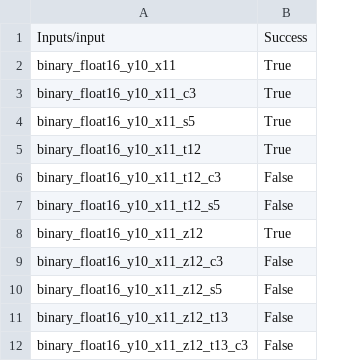
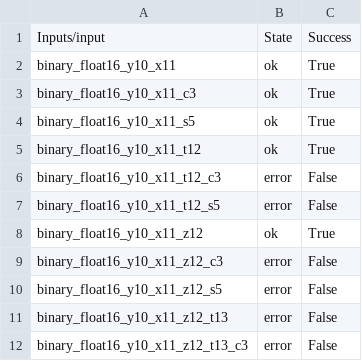
Before and after one commit to FAIR-imaging/galaxy-tool-test-workflow, a CSV file: results/binaryimage2points/ip_binaryimage_to_points.csv, drawn as a sheet; only a part is shown; the diff names each change by its address in the sheet, - before the commit and + after, or states it on an @@ line.

```diff
--- a/results/binaryimage2points/ip_binaryimage_to_points.csv
+++ b/results/binaryimage2points/ip_binaryimage_to_points.csv
+column B, rows 1-12: State | ok | ok | ok | ok | error | error | ok | error | error | error | error
```
Also changed, not shown: results/2d_auto_threshold/ip_threshold.csv, results/2d_feature_extraction/ip_2d_feature_extraction.csv, 20 other files.
